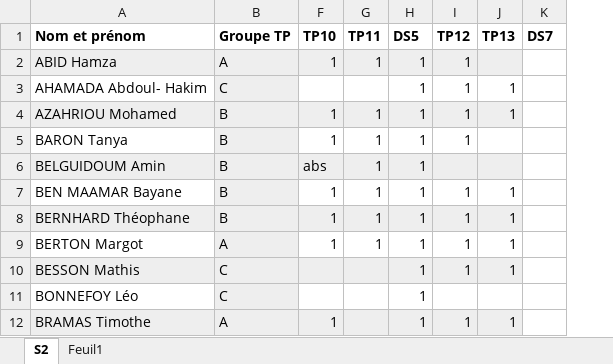
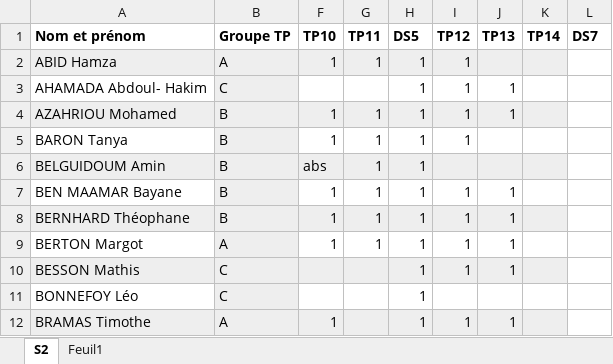
Before and after one commit to xpessoles/Informatique_MPSI, an Excel workbook: mpsi2_TP.xlsx, sheet S2, drawn as a sheet; only a part is shown; values as stored, in another font and other column widths than the file's, no borders; the diff names each change by its address in the sheet, - before the commit and + after, or states it on an @@ line.

```diff
--- a/mpsi2_TP.xlsx (sheet S2)
+++ b/mpsi2_TP.xlsx (sheet S2)
+column K (TP14), empty
```
Also changed, not shown: 15 other files.
